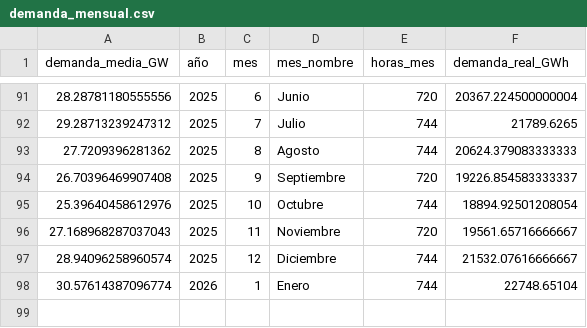
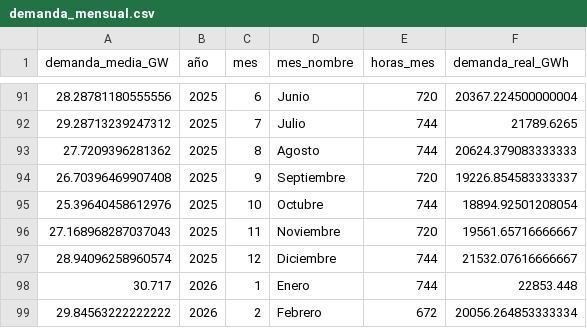
Before and after one commit to PowerAvenger/epowerapp, a CSV file: local_bbdd/demanda_mensual.csv, drawn as a sheet; only a part is shown, gaps mark what is left out.

```diff
--- a/local_bbdd/demanda_mensual.csv
+++ b/local_bbdd/demanda_mensual.csv
@@ -97,2 +97,3 @@ demanda_media_GW;año;mes;mes_nombre;horas_mes;demanda_real_GWh
 28.94096258960574;2025;12;Diciembre;744;21532.07616666667
-30.57614387096774;2026;1;Enero;744;22748.65104
+30.717;2026;1;Enero;744;22853.448
+29.84563222222222;2026;2;Febrero;672;20056.264853333334
```
Also changed, not shown: 7 other files.
